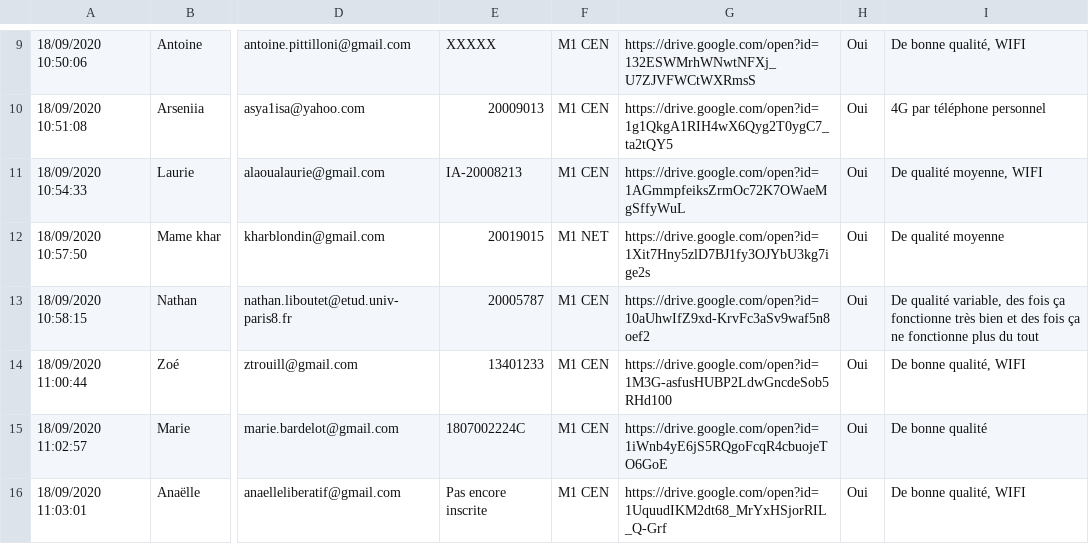
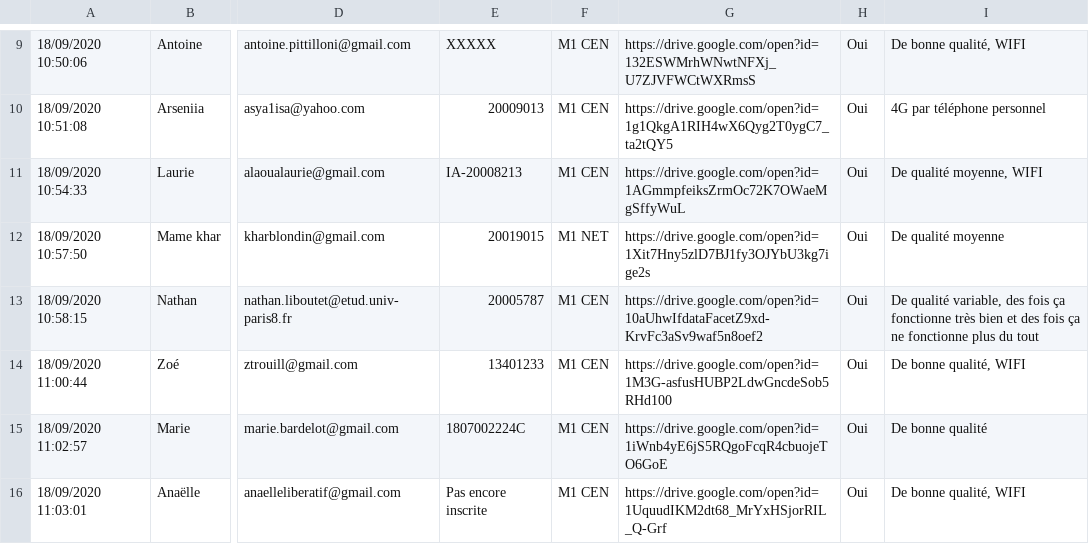
Before and after one commit to yacineghaoui94/THYP_20-21, a CSV file: balithabib/trombino/data.csv (was balithabib/trombino/data/data.csv), drawn as a sheet; only a part is shown, gaps mark what is left out; the diff names each change by its address in the sheet, - before the commit and + after, or states it on an @@ line.

Commit message:
add facet view

```diff
--- a/balithabib/trombino/data/data.csv
+++ b/balithabib/trombino/data.csv
-G13: https://drive.google.com/open?id=10aUhwIfZ9xd-KrvFc3aSv9waf5n8oef2
+G13: https://drive.google.com/open?id=10aUhwIfdataFacetZ9xd-KrvFc3aSv9waf5n8oef2
```
Also changed, not shown: 15 other files.
